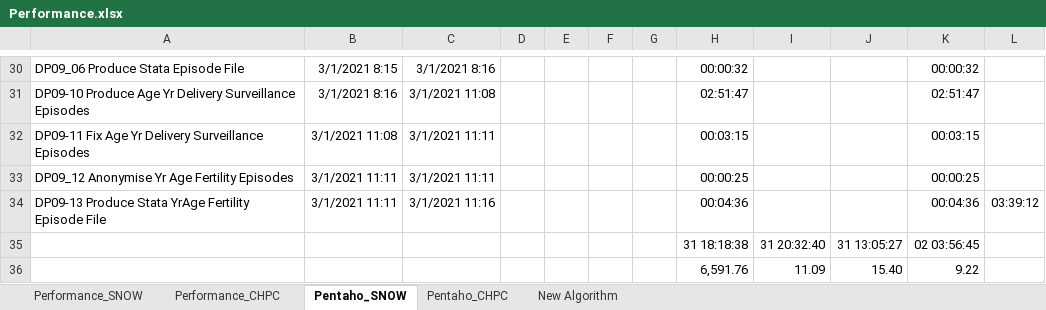
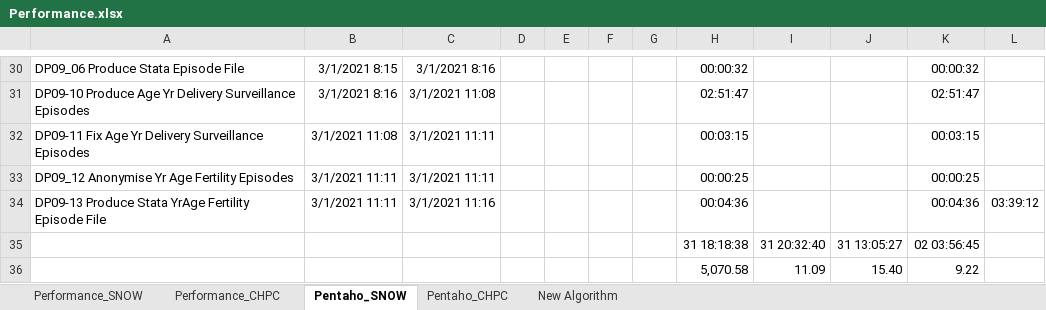
Before and after one commit to SAPRIN-MRC/SaprinJulia, an Excel workbook: src/Performance.xlsx, sheet Pentaho_SNOW, drawn as a sheet; only a part is shown, gaps mark what is left out; values as stored, in another font and other column widths than the file's, no borders; the diff names each change by its address in the sheet, - before the commit and + after, or states it on an @@ line.

```diff
--- a/src/Performance.xlsx (sheet Pentaho_SNOW)
+++ b/src/Performance.xlsx (sheet Pentaho_SNOW)
-H36: 6,591.76
+H36: 5,070.58
```
Also changed, not shown: sheet Performance_SNOW, 15 other files.
